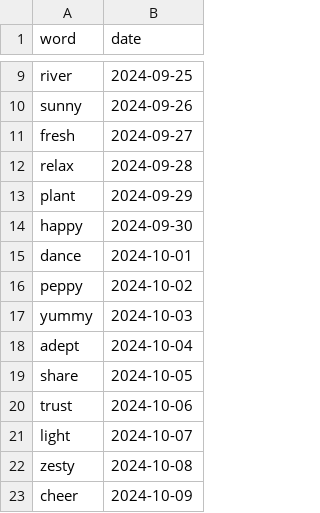
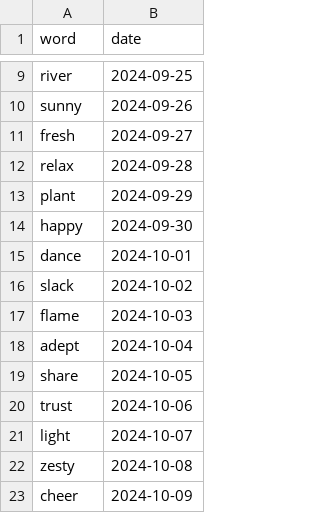
Before and after one commit to gato365/project-75-emans-wordle, a CSV file: wordle_gato365/wordle/words.csv, drawn as a sheet; only a part is shown, gaps mark what is left out.

```diff
--- a/wordle_gato365/wordle/words.csv
+++ b/wordle_gato365/wordle/words.csv
@@ -15,4 +15,4 @@ happy, 2024-09-30
 dance, 2024-10-01
-peppy, 2024-10-02
-yummy, 2024-10-03
+slack, 2024-10-02
+flame, 2024-10-03
 adept, 2024-10-04
```
Also changed, not shown: 14 other files.
